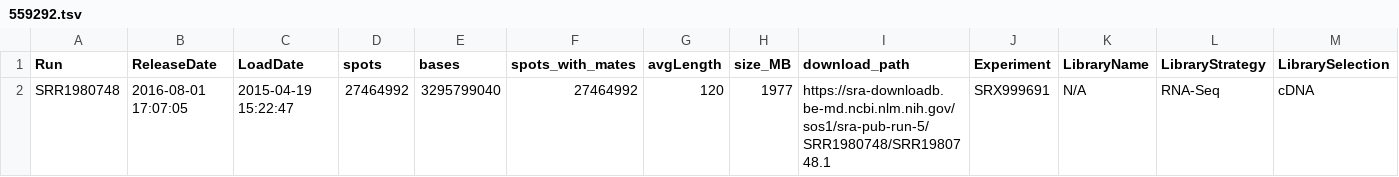
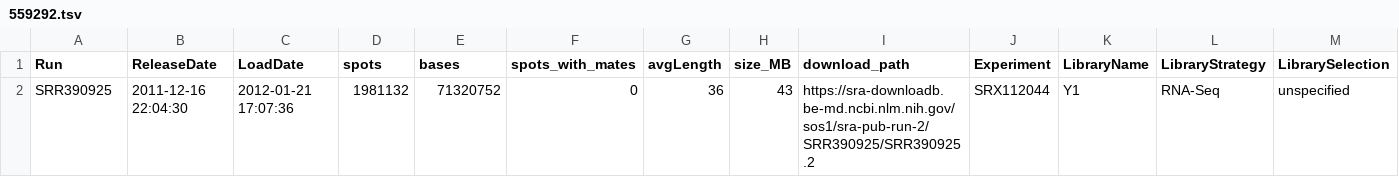
Before and after one commit to NAL-i5K/NAL_RNA_seq_annotation_pipeline, a TSV file: example/559292.tsv, drawn as a sheet; only a part is shown; removed rows and columns are numbered as before the commit, all else as after; rows hold the shown columns only; the diff names each change by its address in the sheet, - before the commit and + after, or states it on an @@ line.

Commit message:
use run SRR390925

```diff
--- a/example/559292.tsv
+++ b/example/559292.tsv
-row 2: SRR1980748 | 2016-08-01 17:07:05 | 2015-04-19 15:22:47 | 27464992 | 3295799040 | 27464992 | 120 | 1977 | https://sra-downloadb.be-md.ncbi.nlm.nih.gov/sos1/sra-pub-run-5/SRR1980748/SRR1980748.1 | SRX999691 | N/A | RNA-Seq | cDNA
+row 2: SRR390925 | 2011-12-16 22:04:30 | 2012-01-21 17:07:36 | 1981132 | 71320752 | 0 | 36 | 43 | https://sra-downloadb.be-md.ncbi.nlm.nih.gov/sos1/sra-pub-run-2/SRR390925/SRR390925.2 | SRX112044 | Y1 | RNA-Seq | unspecified
```
